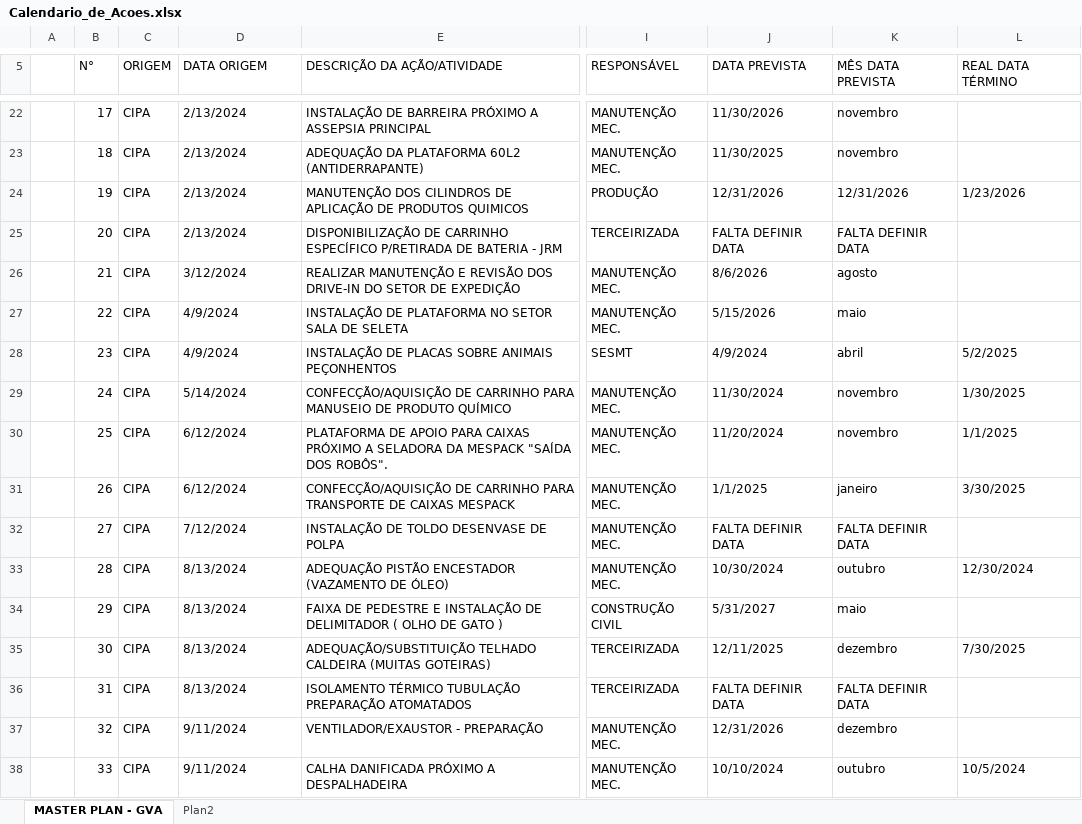
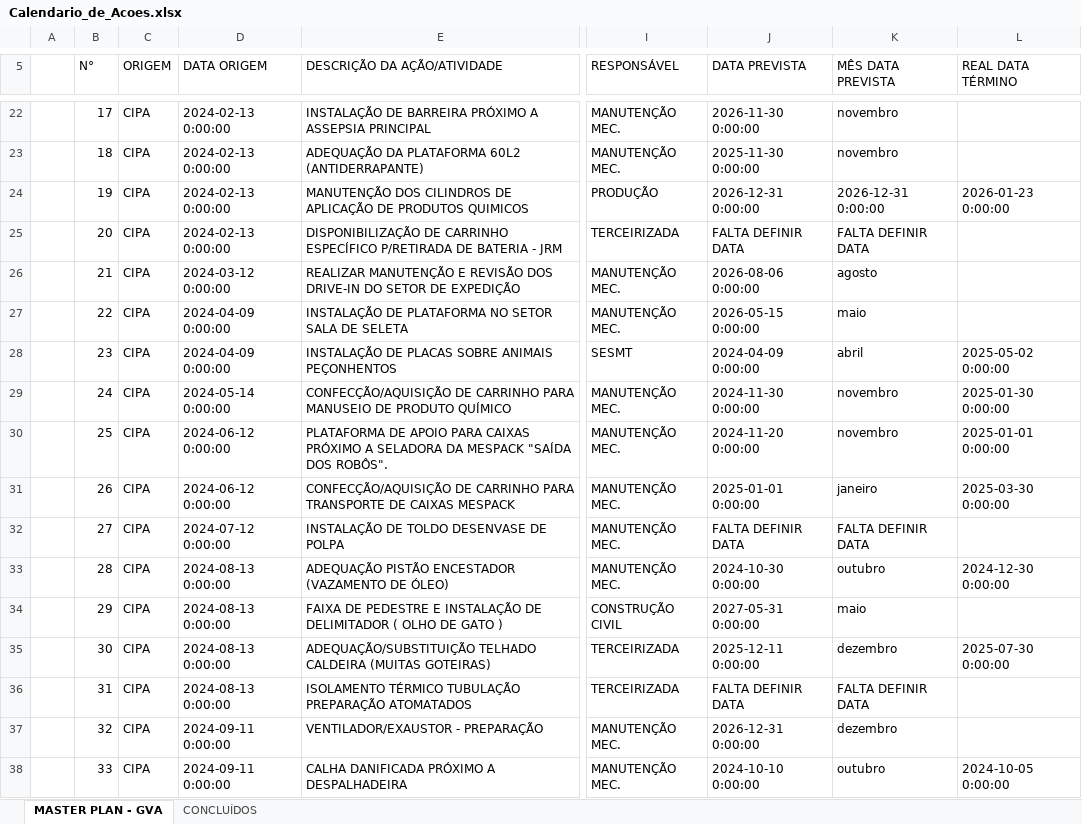
Before and after one commit to Geanfer10/Plano-Acoes-SESMT, an Excel workbook: uploads/Calendario_de_Acoes.xlsx, sheet MASTER PLAN - GVA, drawn as a sheet; only a part is shown, gaps mark what is left out; values as stored, in another font and other column widths than the file's, no cell formats; conditional formats not drawn; the diff covers the shown part only; the diff names each change by its address in the sheet, - before the commit and + after, or states it on an @@ line.

Commit message:
Robô SESMT: atualiza planilha (MASTER PLAN - GVA, CONCLUÍDOS) + 2 foto(s)

```diff
--- a/uploads/Calendario_de_Acoes.xlsx (sheet MASTER PLAN - GVA)
+++ b/uploads/Calendario_de_Acoes.xlsx (sheet MASTER PLAN - GVA)
-sheet tab: Plan2
@@ sheet tab unhidden: CONCLUÍDOS @@
-D22:D25 (DATA ORIGEM): 2/13/2024
+D22:D25 (DATA ORIGEM): 2024-02-13 0:00:00
-J22 (DATA PREVISTA): 11/30/2026
+J22 (DATA PREVISTA): 2026-11-30 0:00:00
-J23 (DATA PREVISTA): 11/30/2025
+J23 (DATA PREVISTA): 2025-11-30 0:00:00
-J24 (DATA PREVISTA): 12/31/2026
+J24 (DATA PREVISTA): 2026-12-31 0:00:00
-K24 (MÊS DATA PREVISTA): 12/31/2026
+K24 (MÊS DATA PREVISTA): 2026-12-31 0:00:00
-L24 (REAL DATA TÉRMINO): 1/23/2026
+L24 (REAL DATA TÉRMINO): 2026-01-23 0:00:00
-D26 (DATA ORIGEM): 3/12/2024
+D26 (DATA ORIGEM): 2024-03-12 0:00:00
-J26 (DATA PREVISTA): 8/6/2026
+J26 (DATA PREVISTA): 2026-08-06 0:00:00
-D27:D28 (DATA ORIGEM): 4/9/2024
+D27:D28 (DATA ORIGEM): 2024-04-09 0:00:00
-J27 (DATA PREVISTA): 5/15/2026
+J27 (DATA PREVISTA): 2026-05-15 0:00:00
-J28 (DATA PREVISTA): 4/9/2024
+J28 (DATA PREVISTA): 2024-04-09 0:00:00
-L28 (REAL DATA TÉRMINO): 5/2/2025
+L28 (REAL DATA TÉRMINO): 2025-05-02 0:00:00
-D29 (DATA ORIGEM): 5/14/2024
+D29 (DATA ORIGEM): 2024-05-14 0:00:00
-J29 (DATA PREVISTA): 11/30/2024
+J29 (DATA PREVISTA): 2024-11-30 0:00:00
-L29 (REAL DATA TÉRMINO): 1/30/2025
+L29 (REAL DATA TÉRMINO): 2025-01-30 0:00:00
-D30:D31 (DATA ORIGEM): 6/12/2024
+D30:D31 (DATA ORIGEM): 2024-06-12 0:00:00
-J30 (DATA PREVISTA): 11/20/2024
+J30 (DATA PREVISTA): 2024-11-20 0:00:00
-L30 (REAL DATA TÉRMINO): 1/1/2025
+L30 (REAL DATA TÉRMINO): 2025-01-01 0:00:00
-J31 (DATA PREVISTA): 1/1/2025
+J31 (DATA PREVISTA): 2025-01-01 0:00:00
-L31 (REAL DATA TÉRMINO): 3/30/2025
+L31 (REAL DATA TÉRMINO): 2025-03-30 0:00:00
-D32 (DATA ORIGEM): 7/12/2024
+D32 (DATA ORIGEM): 2024-07-12 0:00:00
-D33:D36 (DATA ORIGEM): 8/13/2024
+D33:D36 (DATA ORIGEM): 2024-08-13 0:00:00
-J33 (DATA PREVISTA): 10/30/2024
+J33 (DATA PREVISTA): 2024-10-30 0:00:00
-L33 (REAL DATA TÉRMINO): 12/30/2024
+L33 (REAL DATA TÉRMINO): 2024-12-30 0:00:00
-J34 (DATA PREVISTA): 5/31/2027
+J34 (DATA PREVISTA): 2027-05-31 0:00:00
-J35 (DATA PREVISTA): 12/11/2025
+J35 (DATA PREVISTA): 2025-12-11 0:00:00
-L35 (REAL DATA TÉRMINO): 7/30/2025
+L35 (REAL DATA TÉRMINO): 2025-07-30 0:00:00
-D37:D38 (DATA ORIGEM): 9/11/2024
+D37:D38 (DATA ORIGEM): 2024-09-11 0:00:00
-J37 (DATA PREVISTA): 12/31/2026
+J37 (DATA PREVISTA): 2026-12-31 0:00:00
-J38 (DATA PREVISTA): 10/10/2024
+J38 (DATA PREVISTA): 2024-10-10 0:00:00
-L38 (REAL DATA TÉRMINO): 10/5/2024
+L38 (REAL DATA TÉRMINO): 2024-10-05 0:00:00
```
Also changed, not shown: 555 edited cells elsewhere in this sheet, cell formats, formulas that keep their value, charts or pictures, 2 other files.
